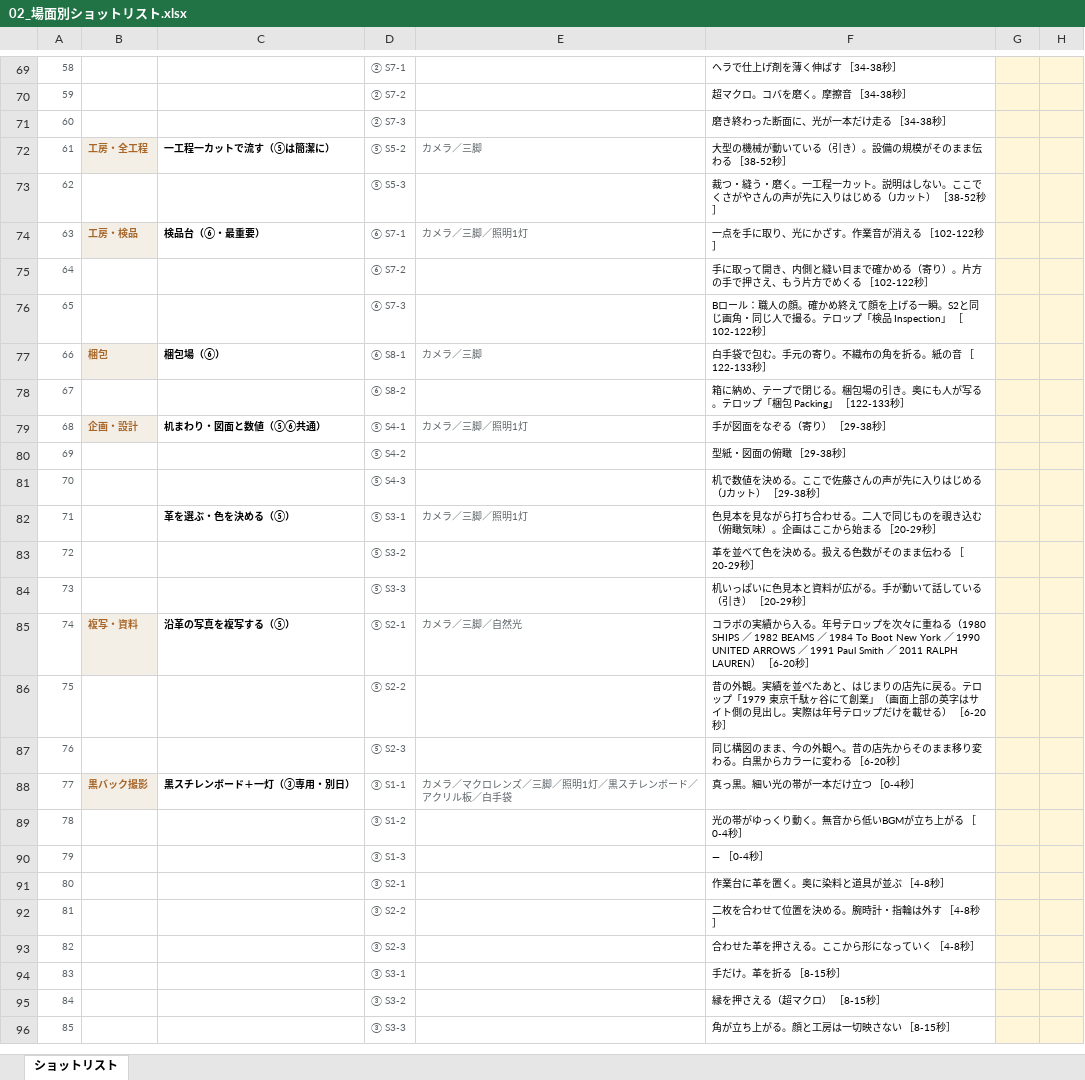
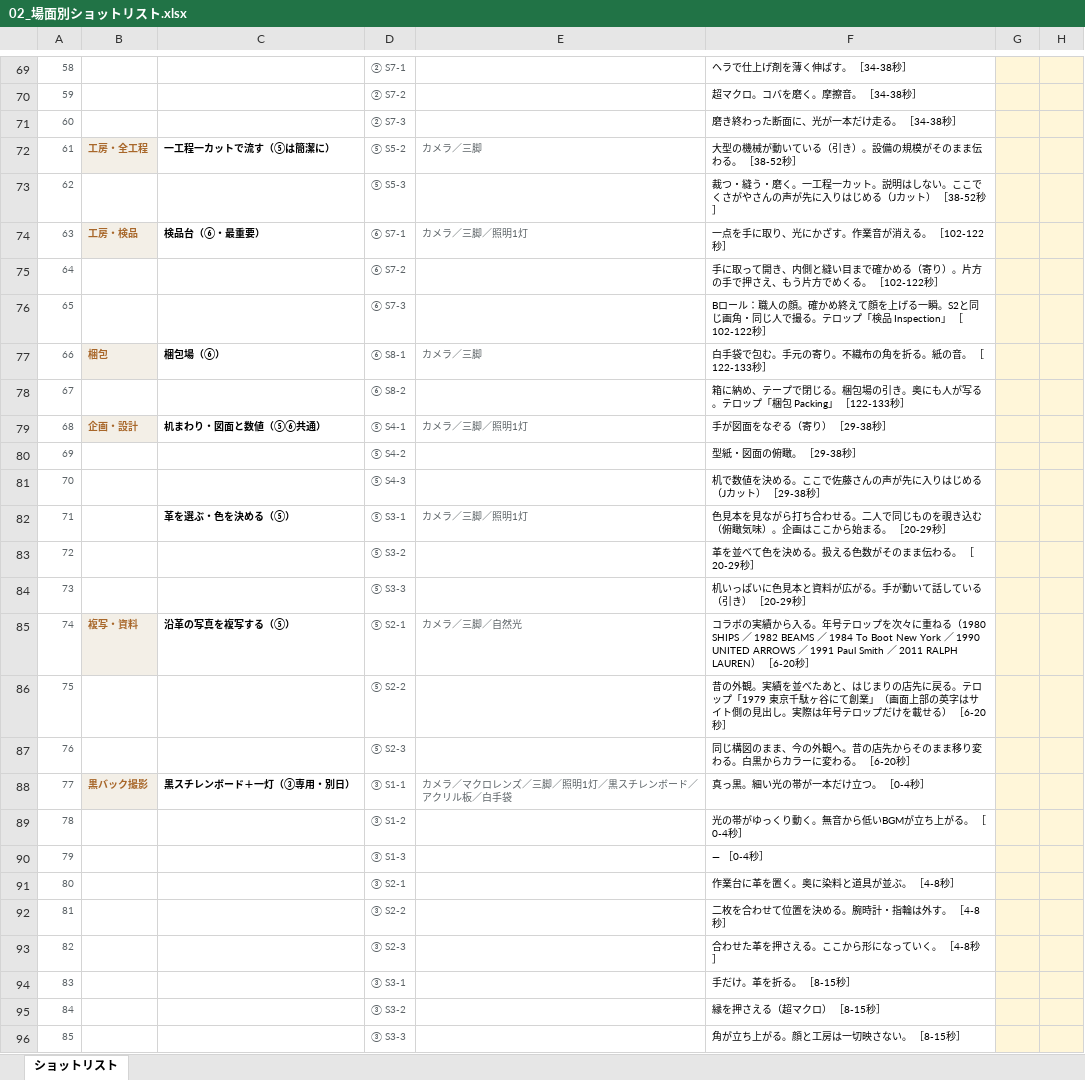
Before and after one commit to Shiori0415/dougaseisaku, an Excel workbook: pdf/02_場面別ショットリスト.xlsx, sheet ショットリスト, drawn as a sheet; only a part is shown, gaps mark what is left out; values as stored, in another font and other column widths than the file's, no borders; the diff covers the shown part only; the diff names each change by its address in the sheet, - before the commit and + after, or states it on an @@ line.

```diff
--- a/pdf/02_場面別ショットリスト.xlsx (sheet ショットリスト)
+++ b/pdf/02_場面別ショットリスト.xlsx (sheet ショットリスト)
-F69: ヘラで仕上げ剤を薄く伸ばす ［34-38秒］
+F69: ヘラで仕上げ剤を薄く伸ばす。 ［34-38秒］
-F70: 超マクロ。コバを磨く。摩擦音 ［34-38秒］
+F70: 超マクロ。コバを磨く。摩擦音。 ［34-38秒］
-F71: 磨き終わった断面に、光が一本だけ走る ［34-38秒］
+F71: 磨き終わった断面に、光が一本だけ走る。 ［34-38秒］
-F72: 大型の機械が動いている（引き）。設備の規模がそのまま伝わる ［38-52秒］
+F72: 大型の機械が動いている（引き）。設備の規模がそのまま伝わる。 ［38-52秒］
-F74: 一点を手に取り、光にかざす。作業音が消える ［102-122秒］
+F74: 一点を手に取り、光にかざす。作業音が消える。 ［102-122秒］
-F75: …でめくる ［102-122秒…
+F75: …でめくる。 ［102-122秒…
-F77: 白手袋で包む。手元の寄り。不織布の角を折る。紙の音 ［122-133秒］
+F77: 白手袋で包む。手元の寄り。不織布の角を折る。紙の音。 ［122-133秒］
-F80: 型紙・図面の俯瞰 ［29-38秒］
+F80: 型紙・図面の俯瞰。 ［29-38秒］
-F82: …ら始まる ［20-29秒…
+F82: …ら始まる。 ［20-29秒…
-F83: 革を並べて色を決める。扱える色数がそのまま伝わる ［20-29秒］
+F83: 革を並べて色を決める。扱える色数がそのまま伝わる。 ［20-29秒］
-F87: …に変わる ［6-20秒…
+F87: …に変わる。 ［6-20秒…
-F88: 真っ黒。細い光の帯が一本だけ立つ ［0-4秒］
+F88: 真っ黒。細い光の帯が一本だけ立つ。 ［0-4秒］
-F89: 光の帯がゆっくり動く。無音から低いBGMが立ち上がる ［0-4秒］
+F89: 光の帯がゆっくり動く。無音から低いBGMが立ち上がる。 ［0-4秒］
-F91: 作業台に革を置く。奥に染料と道具が並ぶ ［4-8秒］
+F91: 作業台に革を置く。奥に染料と道具が並ぶ。 ［4-8秒］
-F92: 二枚を合わせて位置を決める。腕時計・指輪は外す ［4-8秒］
+F92: 二枚を合わせて位置を決める。腕時計・指輪は外す。 ［4-8秒］
-F93: 合わせた革を押さえる。ここから形になっていく ［4-8秒］
+F93: 合わせた革を押さえる。ここから形になっていく。 ［4-8秒］
-F94: 手だけ。革を折る ［8-15秒］
+F94: 手だけ。革を折る。 ［8-15秒］
-F96: 角が立ち上がる。顔と工房は一切映さない ［8-15秒］
+F96: 角が立ち上がる。顔と工房は一切映さない。 ［8-15秒］
```
Also changed, not shown: 2 removed rows, 107 edited cells and row numbers in column A elsewhere in this sheet, 27 other files.
